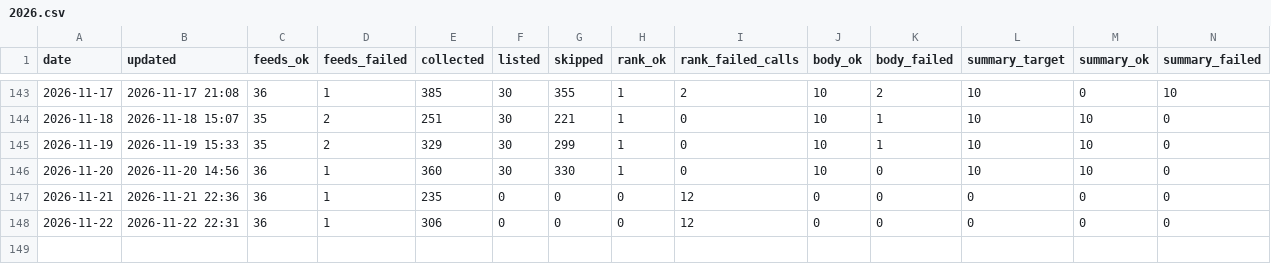
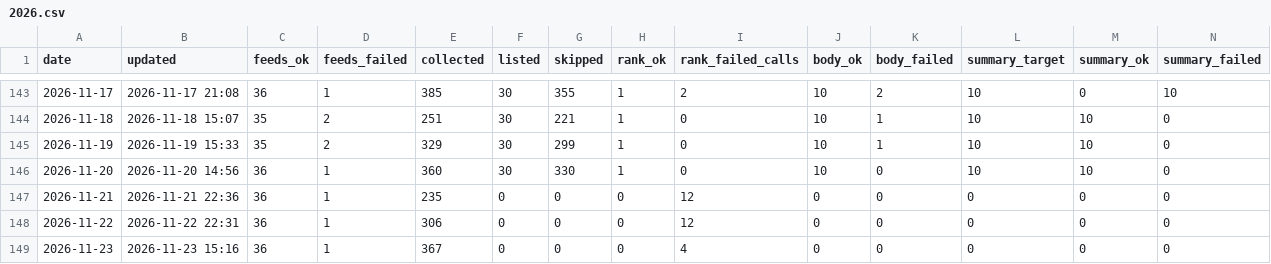
Before and after one commit to underpage/ai-news-pipeline, a CSV file: archive/stats/2026.csv, drawn as a sheet; only a part is shown, gaps mark what is left out; rows hold the shown columns only; the diff names each change by its address in the sheet, - before the commit and + after, or states it on an @@ line.

```diff
--- a/archive/stats/2026.csv
+++ b/archive/stats/2026.csv
+row 149: 2026-11-23 | 2026-11-23 15:16 | 36 | 1 | 367 | 0 | 0 | 0 | 4 | 0 | 0 | 0 | 0 | 0
```
Also changed, not shown: 2 other files.
